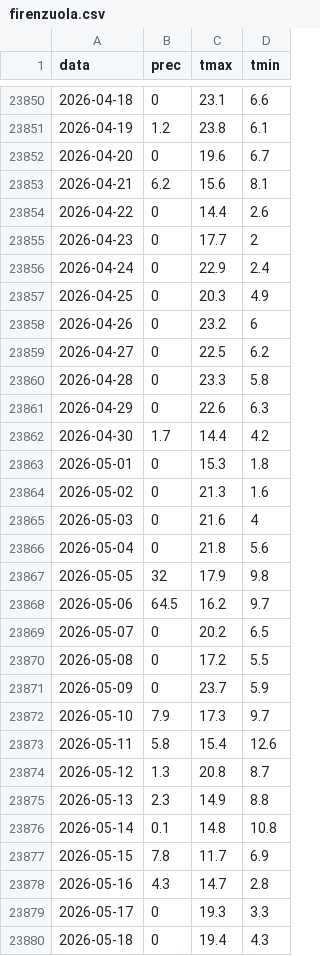
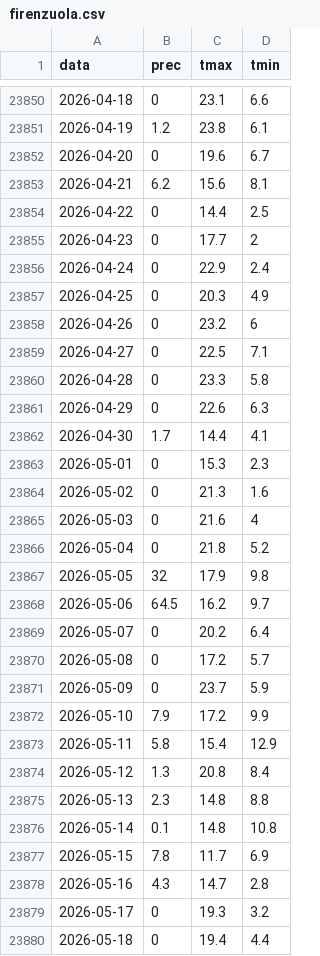
Before and after one commit to lucavarlani-max/mugello_meteoeclima, a CSV file: data/serie/firenzuola.csv, drawn as a sheet; only a part is shown, gaps mark what is left out; the diff covers the shown part only.

```diff
--- a/data/serie/firenzuola.csv
+++ b/data/serie/firenzuola.csv
@@ -23853,3 +23853,3 @@ data,prec,tmax,tmin
 2026-04-21,6.2,15.6,8.1
-2026-04-22,0,14.4,2.6
+2026-04-22,0,14.4,2.5
 2026-04-23,0,17.7,2
@@ -23858,19 +23858,19 @@ data,prec,tmax,tmin
 2026-04-26,0,23.2,6
-2026-04-27,0,22.5,6.2
+2026-04-27,0,22.5,7.1
 2026-04-28,0,23.3,5.8
 2026-04-29,0,22.6,6.3
-2026-04-30,1.7,14.4,4.2
-2026-05-01,0,15.3,1.8
+2026-04-30,1.7,14.4,4.1
+2026-05-01,0,15.3,2.3
 2026-05-02,0,21.3,1.6
 2026-05-03,0,21.6,4
-2026-05-04,0,21.8,5.6
+2026-05-04,0,21.8,5.2
 2026-05-05,32,17.9,9.8
 2026-05-06,64.5,16.2,9.7
-2026-05-07,0,20.2,6.5
-2026-05-08,0,17.2,5.5
+2026-05-07,0,20.2,6.4
+2026-05-08,0,17.2,5.7
 2026-05-09,0,23.7,5.9
-2026-05-10,7.9,17.3,9.7
-2026-05-11,5.8,15.4,12.6
-2026-05-12,1.3,20.8,8.7
-2026-05-13,2.3,14.9,8.8
+2026-05-10,7.9,17.2,9.9
+2026-05-11,5.8,15.4,12.9
+2026-05-12,1.3,20.8,8.4
+2026-05-13,2.3,14.8,8.8
 2026-05-14,0.1,14.8,10.8
@@ -23878,3 +23878,3 @@ data,prec,tmax,tmin
 2026-05-16,4.3,14.7,2.8
-2026-05-17,0,19.3,3.3
-2026-05-18,0,19.4,4.3
+2026-05-17,0,19.3,3.2
+2026-05-18,0,19.4,4.4
```
Also changed, not shown: 8 added rows and 30 edited cells elsewhere in this file, 7 other files.
